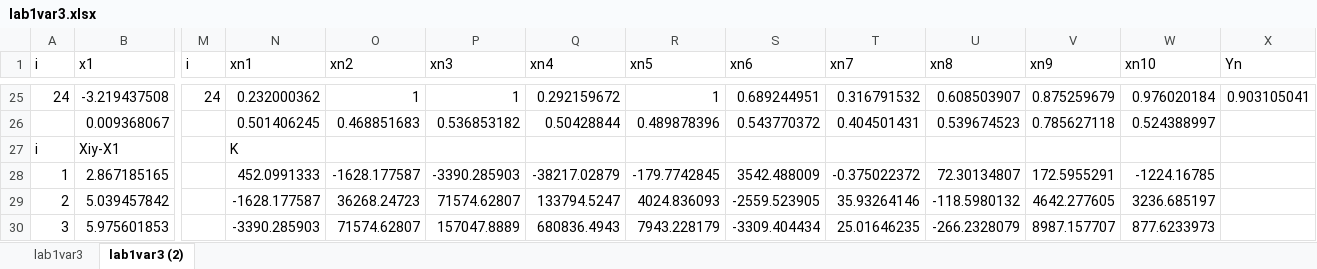
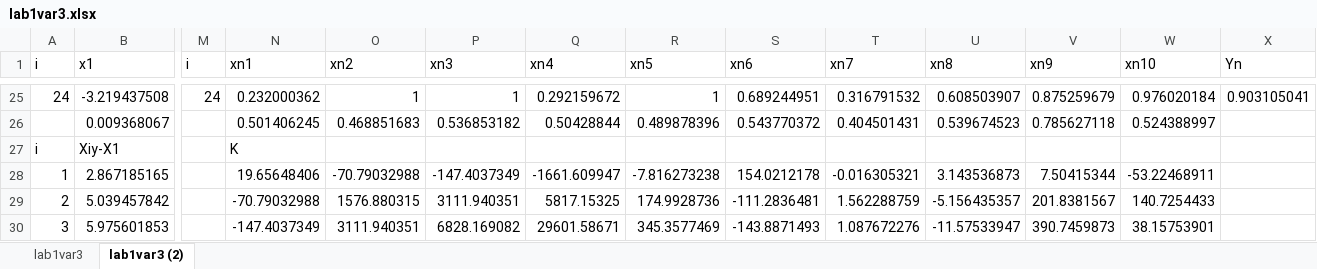
Before and after one commit to Neulovim/IAD_Lab_1, an Excel workbook: lab1var3.xlsx, sheet lab1var3 (2), drawn as a sheet; only a part is shown, gaps mark what is left out; values as stored, in another font and other column widths than the file's, no borders; the diff covers the shown part only; the diff names each change by its address in the sheet, - before the commit and + after, or states it on an @@ line.

```diff
--- a/lab1var3.xlsx (sheet lab1var3 (2))
+++ b/lab1var3.xlsx (sheet lab1var3 (2))
-N28 (xn1): 452.0991333
+N28 (xn1): 19.65648406
-O28 (xn2): -1628.177587
+O28 (xn2): -70.79032988
-P28 (xn3): -3390.285903
+P28 (xn3): -147.4037349
-Q28 (xn4): -38217.02879
+Q28 (xn4): -1661.609947
-R28 (xn5): -179.7742845
+R28 (xn5): -7.816273238
-S28 (xn6): 3542.488009
+S28 (xn6): 154.0212178
-T28 (xn7): -0.375022372
+T28 (xn7): -0.016305321
-U28 (xn8): 72.30134807
+U28 (xn8): 3.143536873
-V28 (xn9): 172.5955291
+V28 (xn9): 7.50415344
-W28 (xn10): -1224.16785
+W28 (xn10): -53.22468911
-N29 (xn1): -1628.177587
+N29 (xn1): -70.79032988
-O29 (xn2): 36268.24723
+O29 (xn2): 1576.880315
-P29 (xn3): 71574.62807
+P29 (xn3): 3111.940351
-Q29 (xn4): 133794.5247
+Q29 (xn4): 5817.15325
-R29 (xn5): 4024.836093
+R29 (xn5): 174.9928736
-S29 (xn6): -2559.523905
+S29 (xn6): -111.2836481
-T29 (xn7): 35.93264146
+T29 (xn7): 1.562288759
-U29 (xn8): -118.5980132
+U29 (xn8): -5.156435357
-V29 (xn9): 4642.277605
+V29 (xn9): 201.8381567
-W29 (xn10): 3236.685197
+W29 (xn10): 140.7254433
-N30 (xn1): -3390.285903
+N30 (xn1): -147.4037349
-O30 (xn2): 71574.62807
+O30 (xn2): 3111.940351
-P30 (xn3): 157047.8889
+P30 (xn3): 6828.169082
-Q30 (xn4): 680836.4943
+Q30 (xn4): 29601.58671
-R30 (xn5): 7943.228179
+R30 (xn5): 345.3577469
-S30 (xn6): -3309.404434
+S30 (xn6): -143.8871493
-T30 (xn7): 25.01646235
+T30 (xn7): 1.087672276
-U30 (xn8): -266.2328079
+U30 (xn8): -11.57533947
-V30 (xn9): 8987.157707
+V30 (xn9): 390.7459873
-W30 (xn10): 877.6233973
+W30 (xn10): 38.15753901
```
Also changed, not shown: 40 added rows, 40 removed rows and 70 edited cells elsewhere in this sheet, sheet lab1var3, 5 other files.
